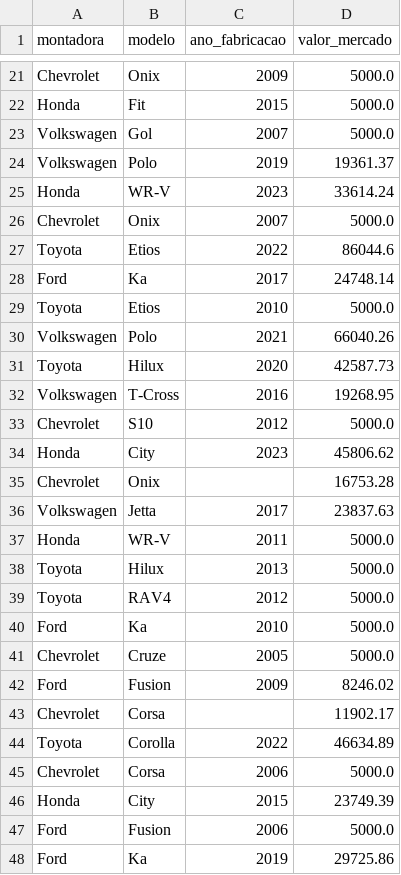
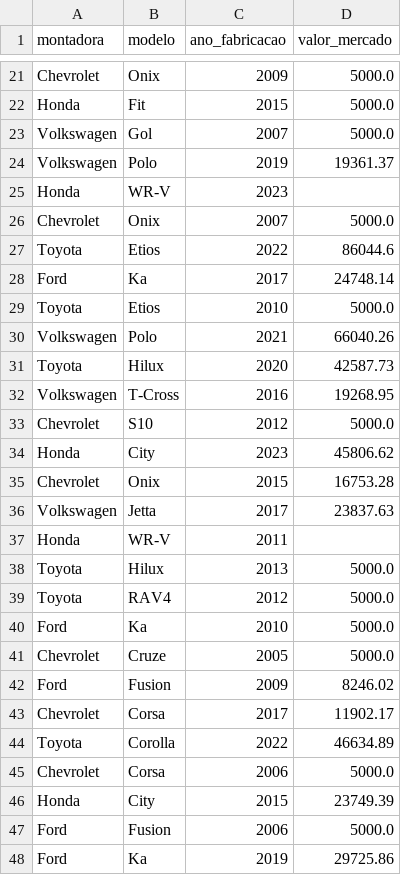
Before and after one commit to ivansanchespetrucci/python-pandas, a CSV file: base_automoveis.csv, drawn as a sheet; only a part is shown, gaps mark what is left out.

Commit message:
Update base_automoveis.csv

```diff
--- a/base_automoveis.csv
+++ b/base_automoveis.csv
@@ -24,3 +24,3 @@ Volkswagen,Gol,2007,5000.0
 Volkswagen,Polo,2019,19361.37
-Honda,WR-V,2023,33614.24
+Honda,WR-V,2023,
 Chevrolet,Onix,2007,5000.0
@@ -34,5 +34,5 @@ Chevrolet,S10,2012,5000.0
 Honda,City,2023,45806.62
-Chevrolet,Onix,,16753.28
+Chevrolet,Onix,2015,16753.28
 Volkswagen,Jetta,2017,23837.63
-Honda,WR-V,2011,5000.0
+Honda,WR-V,2011,
 Toyota,Hilux,2013,5000.0
@@ -42,3 +42,3 @@ Chevrolet,Cruze,2005,5000.0
 Ford,Fusion,2009,8246.02
-Chevrolet,Corsa,,11902.17
+Chevrolet,Corsa,2017,11902.17
 Toyota,Corolla,2022,46634.89
```
